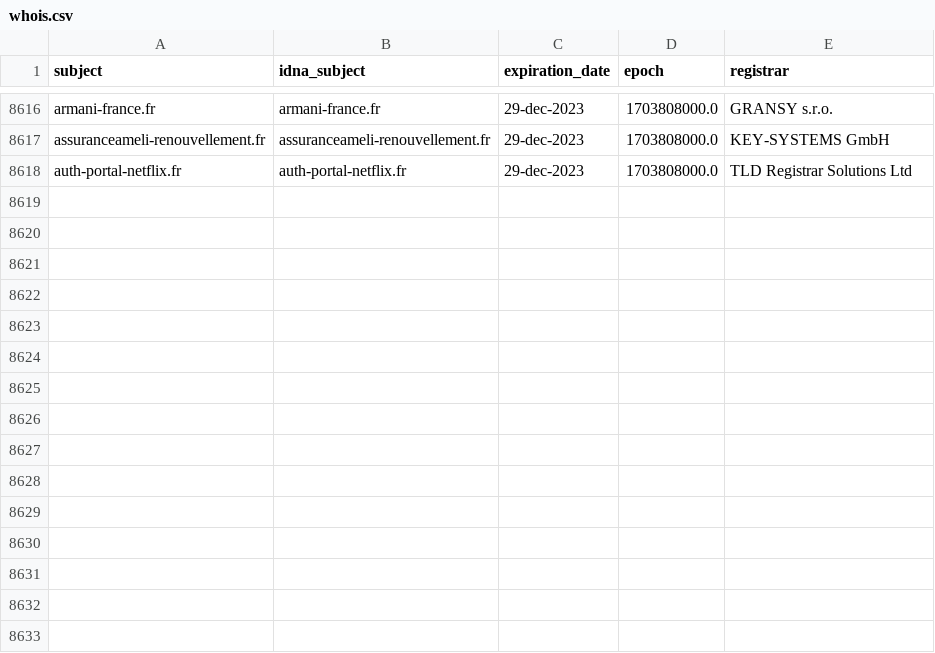
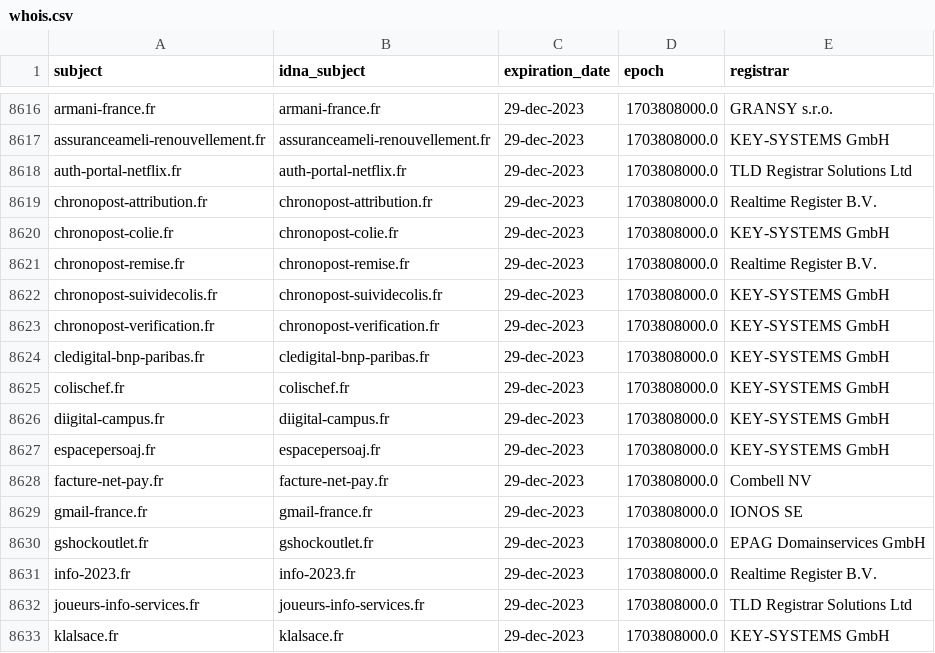
Before and after one commit to dead-hosts/Red-Flag-Domains_web_red.flag.domains, a CSV file: .pyfunceble/whois.csv, drawn as a sheet; only a part is shown, gaps mark what is left out.

Commit message:
[Autosave][Dead-Hosts::Red-Flag-Domains_web_red.flag.domains]
cwF_U465hrGphr3f4bKGzXOV

```diff
--- a/.pyfunceble/whois.csv
+++ b/.pyfunceble/whois.csv
@@ -8618 +8618,16 @@ assuranceameli-renouvellement.fr,assuranceameli-renouvellement.fr,29-dec-2023,17
 auth-portal-netflix.fr,auth-portal-netflix.fr,29-dec-2023,1703808000.0,TLD Registrar Solutions Ltd
+chronopost-attribution.fr,chronopost-attribution.fr,29-dec-2023,1703808000.0,Realtime Register B.V.
+chronopost-colie.fr,chronopost-colie.fr,29-dec-2023,1703808000.0,KEY-SYSTEMS GmbH
+chronopost-remise.fr,chronopost-remise.fr,29-dec-2023,1703808000.0,Realtime Register B.V.
+chronopost-suividecolis.fr,chronopost-suividecolis.fr,29-dec-2023,1703808000.0,KEY-SYSTEMS GmbH
+chronopost-verification.fr,chronopost-verification.fr,29-dec-2023,1703808000.0,KEY-SYSTEMS GmbH
+cledigital-bnp-paribas.fr,cledigital-bnp-paribas.fr,29-dec-2023,1703808000.0,KEY-SYSTEMS GmbH
+colischef.fr,colischef.fr,29-dec-2023,1703808000.0,KEY-SYSTEMS GmbH
+diigital-campus.fr,diigital-campus.fr,29-dec-2023,1703808000.0,KEY-SYSTEMS GmbH
+espacepersoaj.fr,espacepersoaj.fr,29-dec-2023,1703808000.0,KEY-SYSTEMS GmbH
+facture-net-pay.fr,facture-net-pay.fr,29-dec-2023,1703808000.0,Combell NV
+gmail-france.fr,gmail-france.fr,29-dec-2023,1703808000.0,IONOS SE
+gshockoutlet.fr,gshockoutlet.fr,29-dec-2023,1703808000.0,EPAG Domainservices GmbH
+info-2023.fr,info-2023.fr,29-dec-2023,1703808000.0,Realtime Register B.V.
+joueurs-info-services.fr,joueurs-info-services.fr,29-dec-2023,1703808000.0,TLD Registrar Solutions Ltd
+klalsace.fr,klalsace.fr,29-dec-2023,1703808000.0,KEY-SYSTEMS GmbH
```
Also changed, not shown: 11 other files.
